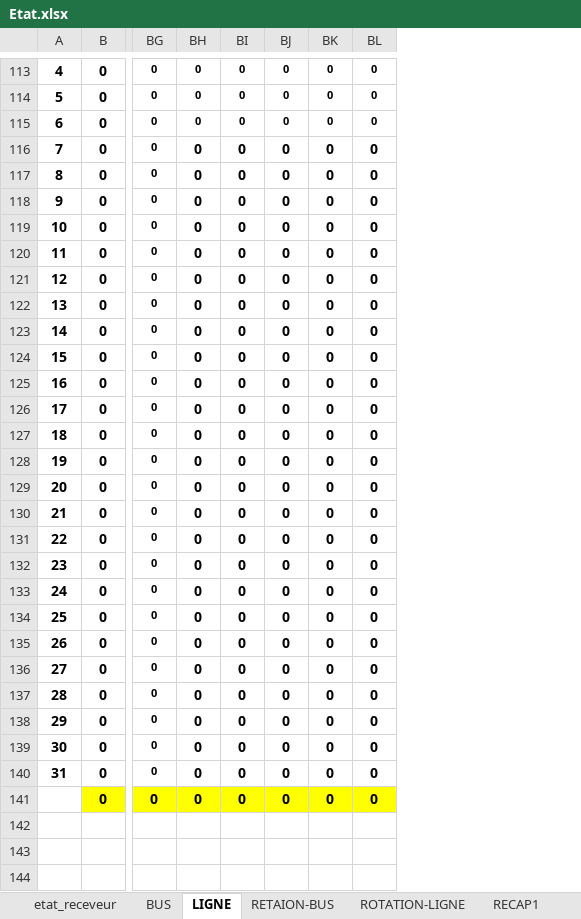
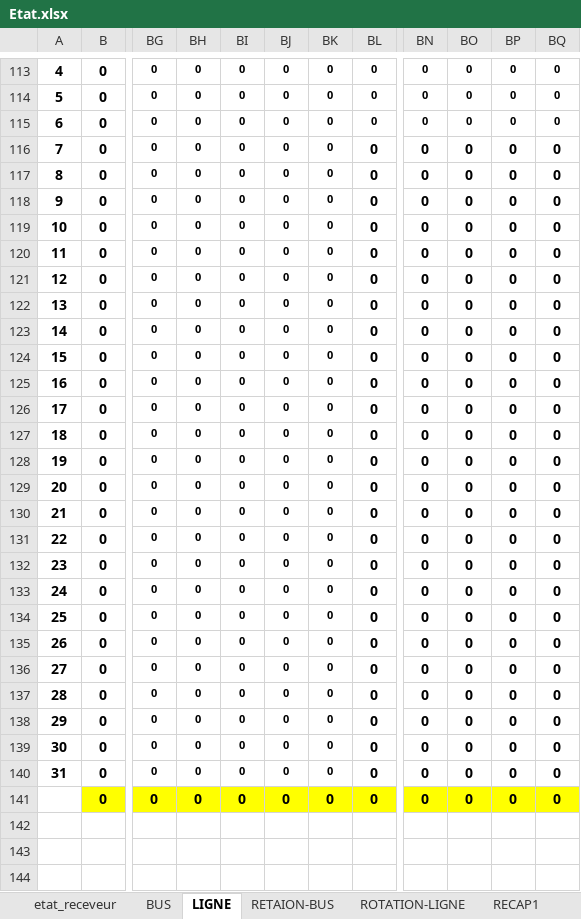
Before and after one commit to AnouarSba/recette, an Excel workbook: public/assets/word/Etat.xlsx, sheet LIGNE, drawn as a sheet; only a part is shown, gaps mark what is left out; values as stored, in another font and other column widths than the file's, no borders; the diff covers the shown part only; the diff names each change by its address in the sheet, - before the commit and + after, or states it on an @@ line.

Commit message:
adding some etat changes

```diff
--- a/public/assets/word/Etat.xlsx (sheet LIGNE)
+++ b/public/assets/word/Etat.xlsx (sheet LIGNE)
+column BN, rows 113-141: all 0
+column BO, rows 113-141: all 0
+column BP, rows 113-141: all 0
+column BQ, rows 113-141: all 0
@@ BH116:BK140 text size: smaller @@
```
Also changed, not shown: 45 edited cells and merged cells elsewhere in this sheet, formulas that keep their value, 2 other files.
